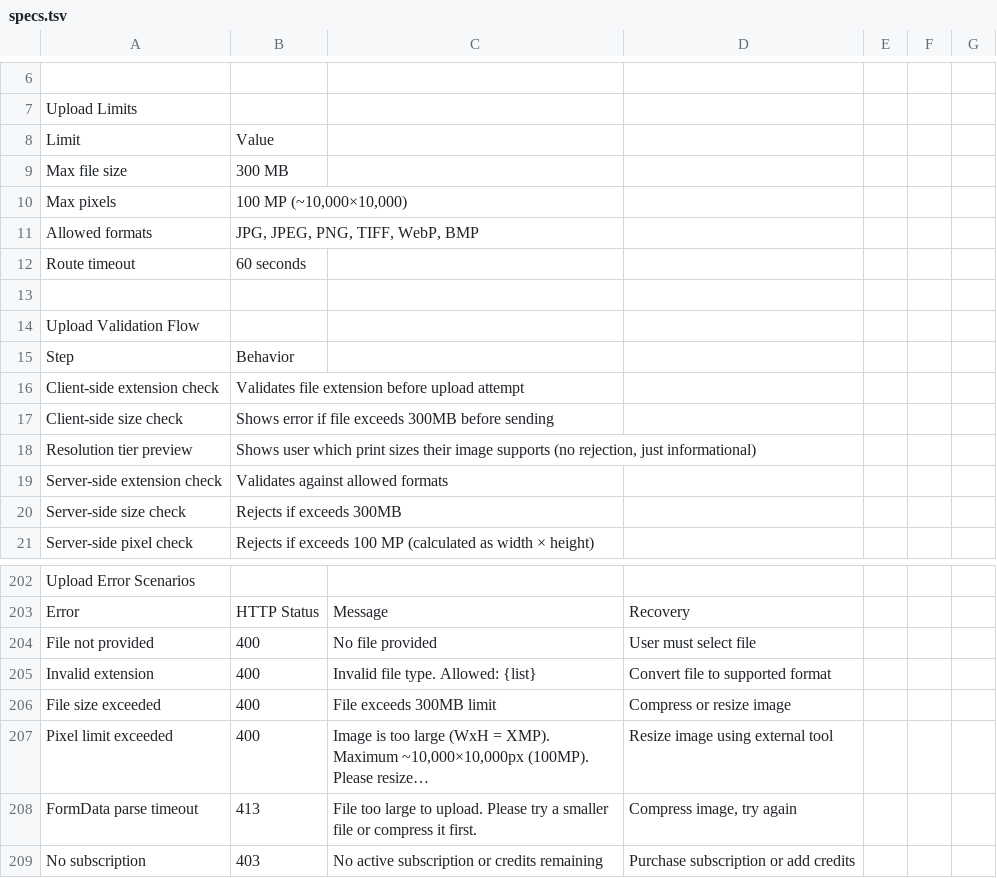
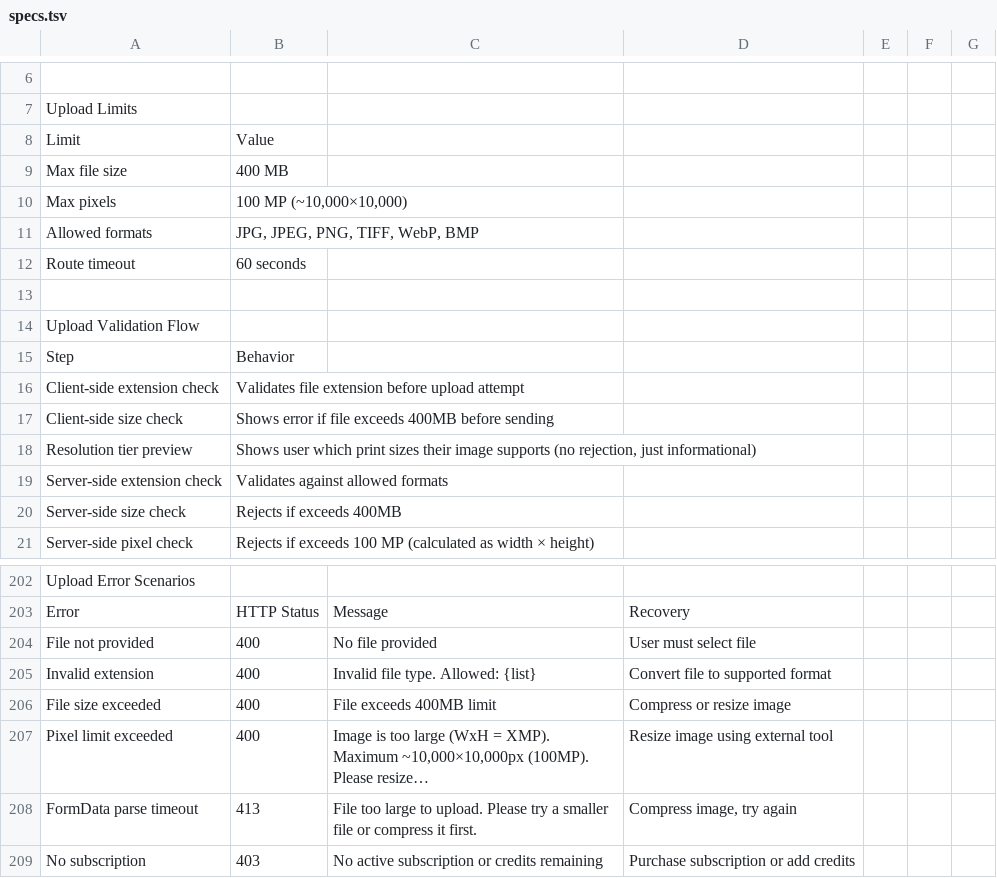
Before and after one commit to carolinebogart/printprepv4, a TSV file: specs.tsv, drawn as a sheet; only a part is shown, gaps mark what is left out.

```diff
--- a/specs.tsv
+++ b/specs.tsv
@@ -8,3 +8,3 @@ Upload Limits
 Limit	Value
-Max file size	300 MB
+Max file size	400 MB
 Max pixels	100 MP (~10,000×10,000)
@@ -16,6 +16,6 @@ Step	Behavior
 Client-side extension check	Validates file extension before upload attempt
-Client-side size check	Shows error if file exceeds 300MB before sending
+Client-side size check	Shows error if file exceeds 400MB before sending
 Resolution tier preview	Shows user which print sizes their image supports (no rejection, just informational)
 Server-side extension check	Validates against allowed formats
-Server-side size check	Rejects if exceeds 300MB
+Server-side size check	Rejects if exceeds 400MB
 Server-side pixel check	Rejects if exceeds 100 MP (calculated as width × height)
@@ -205,3 +205,3 @@ File not provided	400	No file provided	User must select file
 Invalid extension	400	Invalid file type. Allowed: {list}	Convert file to supported format
-File size exceeded	400	File exceeds 300MB limit	Compress or resize image
+File size exceeded	400	File exceeds 400MB limit	Compress or resize image
 Pixel limit exceeded	400	Image is too large (WxH = XMP). Maximum ~10,000×10,000px (100MP). Please resize…	Resize image using external tool
```
Also changed, not shown: 5 other files.
